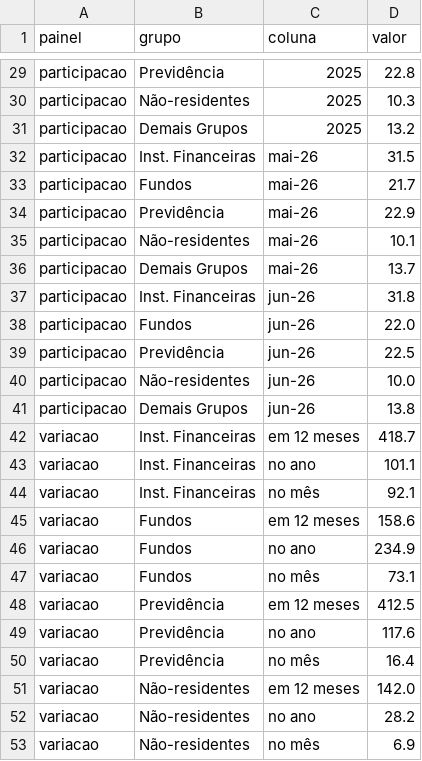
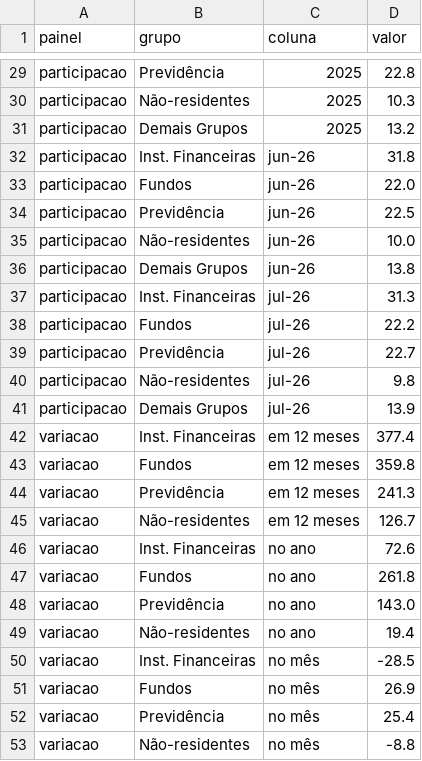
Before and after one commit to alinemacedofigueiredo/projeto-tesouro, a CSV file: referencia/detentores_pagina_rmd.csv, drawn as a sheet; only a part is shown, gaps mark what is left out.

```diff
--- a/referencia/detentores_pagina_rmd.csv
+++ b/referencia/detentores_pagina_rmd.csv
@@ -31,7 +31,2 @@ participacao,Não-residentes,2025,10.3
 participacao,Demais Grupos,2025,13.2
-participacao,Inst. Financeiras,mai-26,31.5
-participacao,Fundos,mai-26,21.7
-participacao,Previdência,mai-26,22.9
-participacao,Não-residentes,mai-26,10.1
-participacao,Demais Grupos,mai-26,13.7
 participacao,Inst. Financeiras,jun-26,31.8
@@ -41,13 +36,18 @@ participacao,Não-residentes,jun-26,10.0
 participacao,Demais Grupos,jun-26,13.8
-variacao,Inst. Financeiras,em 12 meses,418.7
-variacao,Inst. Financeiras,no ano,101.1
-variacao,Inst. Financeiras,no mês,92.1
-variacao,Fundos,em 12 meses,158.6
-variacao,Fundos,no ano,234.9
-variacao,Fundos,no mês,73.1
-variacao,Previdência,em 12 meses,412.5
-variacao,Previdência,no ano,117.6
-variacao,Previdência,no mês,16.4
-variacao,Não-residentes,em 12 meses,142.0
-variacao,Não-residentes,no ano,28.2
-variacao,Não-residentes,no mês,6.9
+participacao,Inst. Financeiras,jul-26,31.3
+participacao,Fundos,jul-26,22.2
+participacao,Previdência,jul-26,22.7
+participacao,Não-residentes,jul-26,9.8
+participacao,Demais Grupos,jul-26,13.9
+variacao,Inst. Financeiras,em 12 meses,377.4
+variacao,Fundos,em 12 meses,359.8
+variacao,Previdência,em 12 meses,241.3
+variacao,Não-residentes,em 12 meses,126.7
+variacao,Inst. Financeiras,no ano,72.6
+variacao,Fundos,no ano,261.8
+variacao,Previdência,no ano,143.0
+variacao,Não-residentes,no ano,19.4
+variacao,Inst. Financeiras,no mês,-28.5
+variacao,Fundos,no mês,26.9
+variacao,Previdência,no mês,25.4
+variacao,Não-residentes,no mês,-8.8
```
Also changed, not shown: 1 other file.
